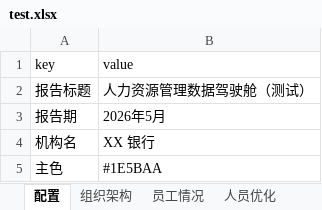
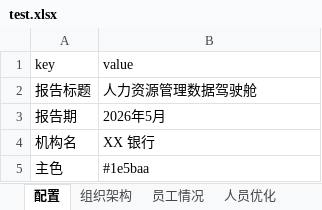
Before and after one commit to swei75/hr-dataui, an Excel workbook: data/test.xlsx, sheet 配置, drawn as a sheet; values as stored, in another font and other column widths than the file's, no borders; the diff names each change by its address in the sheet, - before the commit and + after, or states it on an @@ line.

```diff
--- a/data/test.xlsx (sheet 配置)
+++ b/data/test.xlsx (sheet 配置)
-B2 (value): 人力资源管理数据驾驶舱（测试）
+B2 (value): 人力资源管理数据驾驶舱
-B5 (value): #1E5BAA
+B5 (value): #1e5baa
```
Also changed, not shown: sheet 组织架构, sheet 员工情况, sheet 人员优化, sheet 培训赋能, sheet 干部队伍, sheet 考核薪酬, 5 other files.
